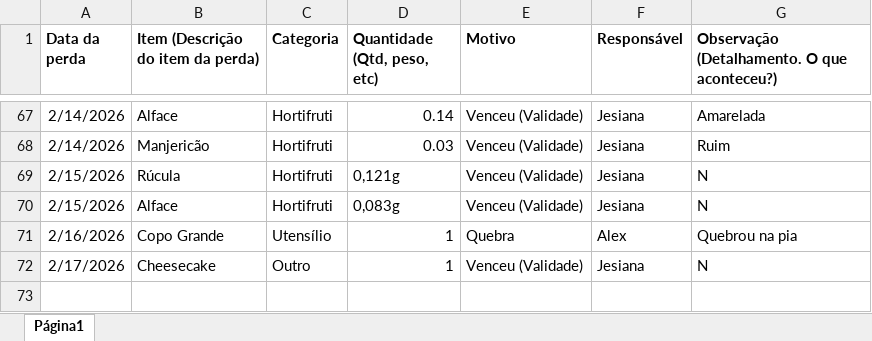
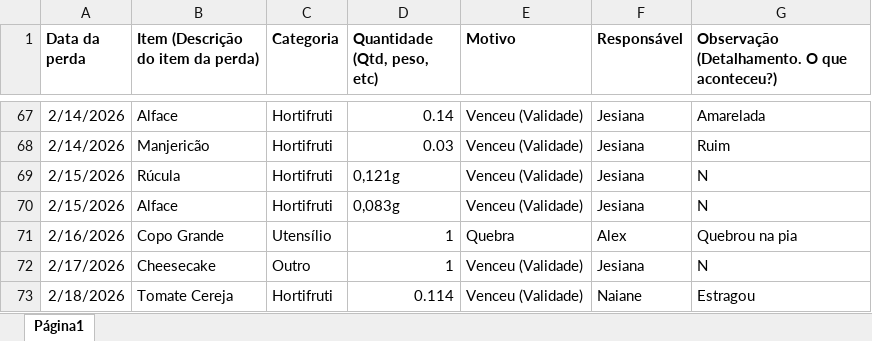
Before and after one commit to alexpereira82log-ui/scada_cafe, an Excel workbook: base_cinema_perdas.xlsx, sheet Página1, drawn as a sheet; only a part is shown, gaps mark what is left out; values as stored, in another font and other column widths than the file's, no borders; charts and pictures not drawn; the diff names each change by its address in the sheet, - before the commit and + after, or states it on an @@ line.

Commit message:
feature
criacao de formulario para lancamento de perdas

```diff
--- a/base_cinema_perdas.xlsx (sheet Página1)
+++ b/base_cinema_perdas.xlsx (sheet Página1)
+row 73: 2/18/2026 | Tomate Cereja | Hortifruti | 0.114 | Venceu (Validade) | Naiane | Estragou
```
Also changed, not shown: base_cinema.xlsx, base_cinema_comissao.xlsx, 10 other files.
